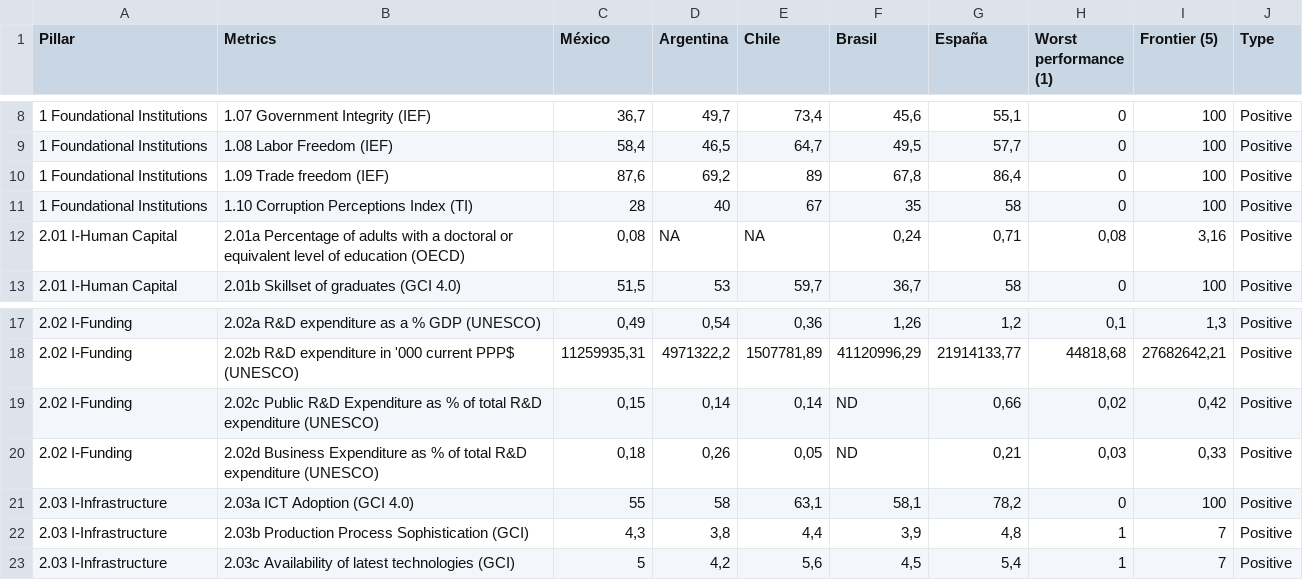
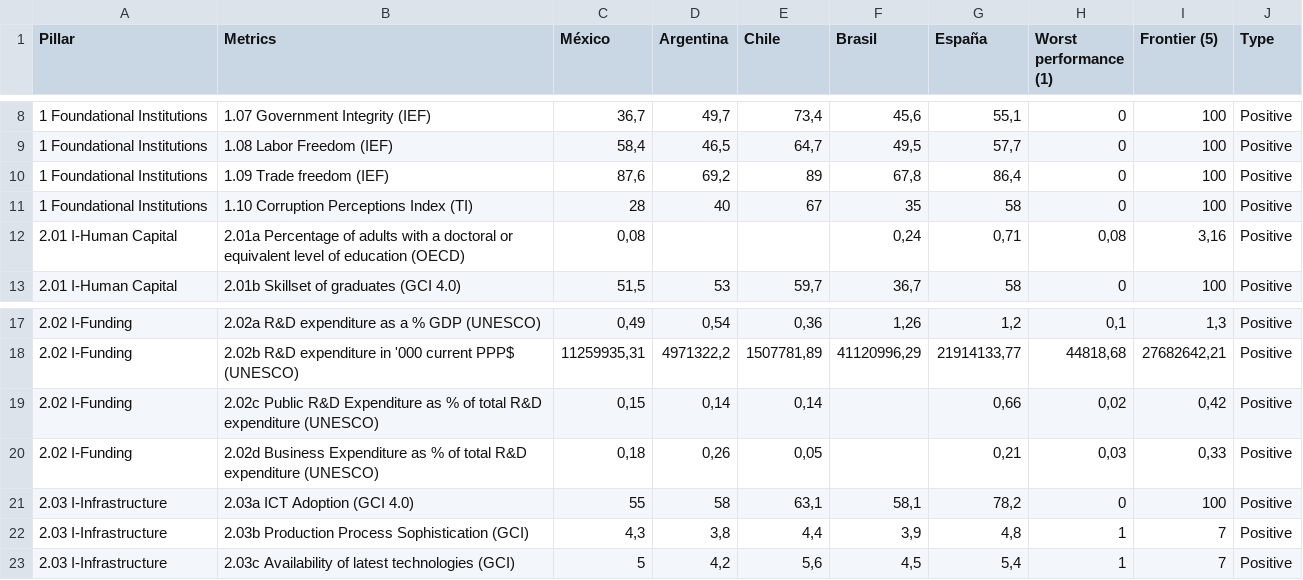
Before and after one commit to NunezKant/iGEDS, a CSV file: iEcosystems v2.csv, drawn as a sheet; only a part is shown, gaps mark what is left out.

Commit message:
Add files via upload

```diff
--- a/iEcosystems v2.csv
+++ b/iEcosystems v2.csv
@@ -11,3 +11,3 @@ Pillar,Metrics,México,Argentina,Chile,Brasil,España,Worst performance (1),Fron
 1 Foundational Institutions,1.10 Corruption Perceptions Index (TI),28,40,67,35,58,0,100,Positive
-2.01 I-Human Capital,2.01a Percentage of adults with a doctoral or equivalent level of education (OECD),"0,08",NA,NA,"0,24","0,71","0,08","3,16",Positive
+2.01 I-Human Capital,2.01a Percentage of adults with a doctoral or equivalent level of education (OECD),"0,08",,,"0,24","0,71","0,08","3,16",Positive
 2.01 I-Human Capital,2.01b Skillset of graduates (GCI 4.0),"51,5",53,"59,7","36,7",58,0,100,Positive
@@ -18,4 +18,4 @@ Pillar,Metrics,México,Argentina,Chile,Brasil,España,Worst performance (1),Fron
 2.02 I-Funding,2.02b R&D expenditure in '000 current PPP$ (UNESCO),"11259935,31","4971322,2","1507781,89","41120996,29","21914133,77","44818,68","27682642,21",Positive
-2.02 I-Funding,2.02c Public R&D Expenditure as % of total R&D expenditure (UNESCO),"0,15","0,14","0,14",ND,"0,66","0,02","0,42",Positive
-2.02 I-Funding,2.02d Business Expenditure as % of total R&D expenditure (UNESCO),"0,18","0,26","0,05",ND,"0,21","0,03","0,33",Positive
+2.02 I-Funding,2.02c Public R&D Expenditure as % of total R&D expenditure (UNESCO),"0,15","0,14","0,14",,"0,66","0,02","0,42",Positive
+2.02 I-Funding,2.02d Business Expenditure as % of total R&D expenditure (UNESCO),"0,18","0,26","0,05",,"0,21","0,03","0,33",Positive
 2.03 I-Infrastructure,2.03a ICT Adoption (GCI 4.0),55,58,"63,1","58,1","78,2",0,100,Positive
```
